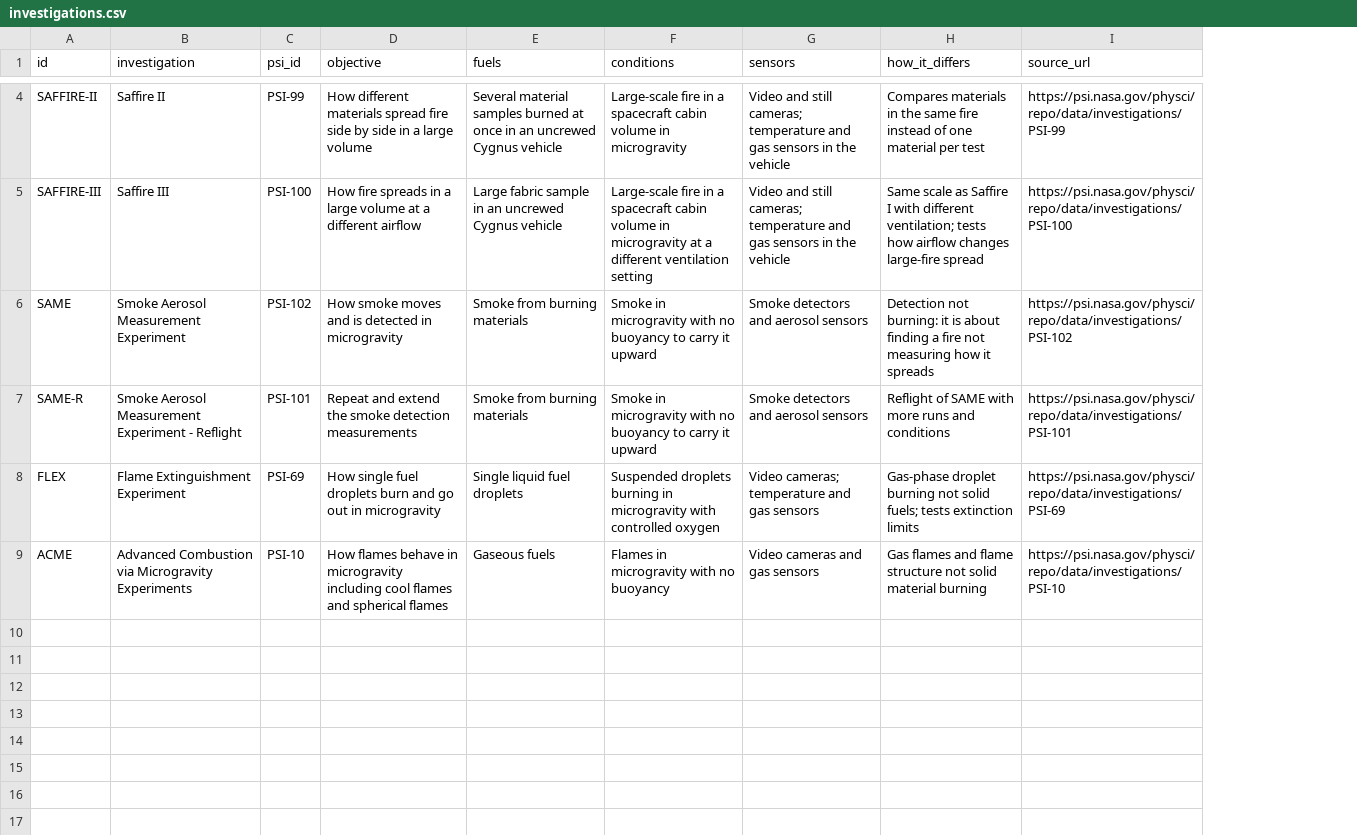
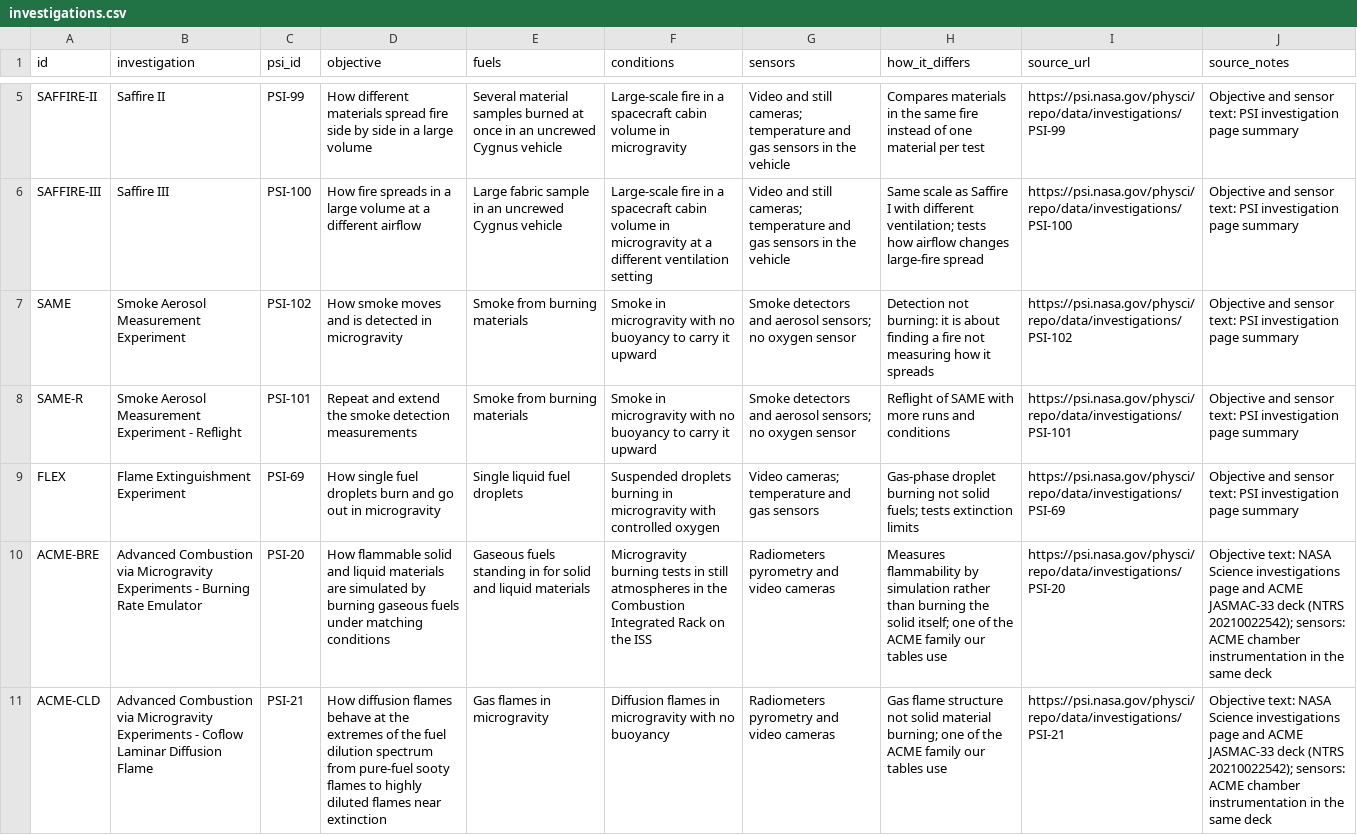
Before and after one commit to dakshvk/lost-in-andromedus-flame-in-freefall, a CSV file: logic/investigations.csv, drawn as a sheet; only a part is shown, gaps mark what is left out; removed rows and columns are numbered as before the commit, all else as after; the diff covers the shown part only; the diff names each change by its address in the sheet, - before the commit and + after, or states it on an @@ line.

Commit message:
Address second RAG review: router fix, max-oxygen code, Saffire V citation, full-data cards, exact lookup, BASS + ACME PSI-20/21

```diff
--- a/logic/investigations.csv
+++ b/logic/investigations.csv
+column J (source_notes), rows 5-9: all Objective and sensor text: PSI investigation page summary
-G7:G8 (sensors): Smoke detectors and aerosol sensors
+G7:G8 (sensors): Smoke detectors and aerosol sensors; no oxygen sensor
-row 9: ACME | Advanced Combustion via Microgravity Experiments | PSI-10 | How flames behave in microgravity including cool flames and spherical flames | Gaseous fuels | Flames in microgravity with no buoyancy | Video cameras and gas sensors | Gas flames and flame structure not solid material burning | https://psi.nasa.gov/physci/repo/data/investigations/PSI-10
+row 10: ACME-BRE | Advanced Combustion via Microgravity Experiments - Burning Rate Emulator | PSI-20 | How flammable solid and liquid materials are simulated by burning gaseous fuels under matching conditions | Gaseous fuels standing in for solid and liquid materials | Microgravity burning tests in still atmospheres in the Combustion Integrated Rack on the ISS | Radiometers pyrometry and video cameras | Measures flammability by simulation rather than burning the solid itself; one of the ACME family our tables use | https://psi.nasa.gov/physci/repo/data/investigations/PSI-20 | Objective text: NASA Science investigations page and ACME JASMAC-33 deck (NTRS 20210022542); sensors: ACME chamber instrumentation in the same deck
+row 11: ACME-CLD | Advanced Combustion via Microgravity Experiments - Coflow Laminar Diffusion Flame | PSI-21 | How diffusion flames behave at the extremes of the fuel dilution spectrum from pure-fuel sooty flames to highly diluted flames near extinction | Gas flames in microgravity | Diffusion flames in microgravity with no buoyancy | Radiometers pyrometry and video cameras | Gas flame structure not solid material burning; one of the ACME family our tables use | https://psi.nasa.gov/physci/repo/data/investigations/PSI-21 | Objective text: NASA Science investigations page and ACME JASMAC-33 deck (NTRS 20210022542); sensors: ACME chamber instrumentation in the same deck
```
Also changed, not shown: 1 added row and 1 edited cell elsewhere in this file, 5 other files.
